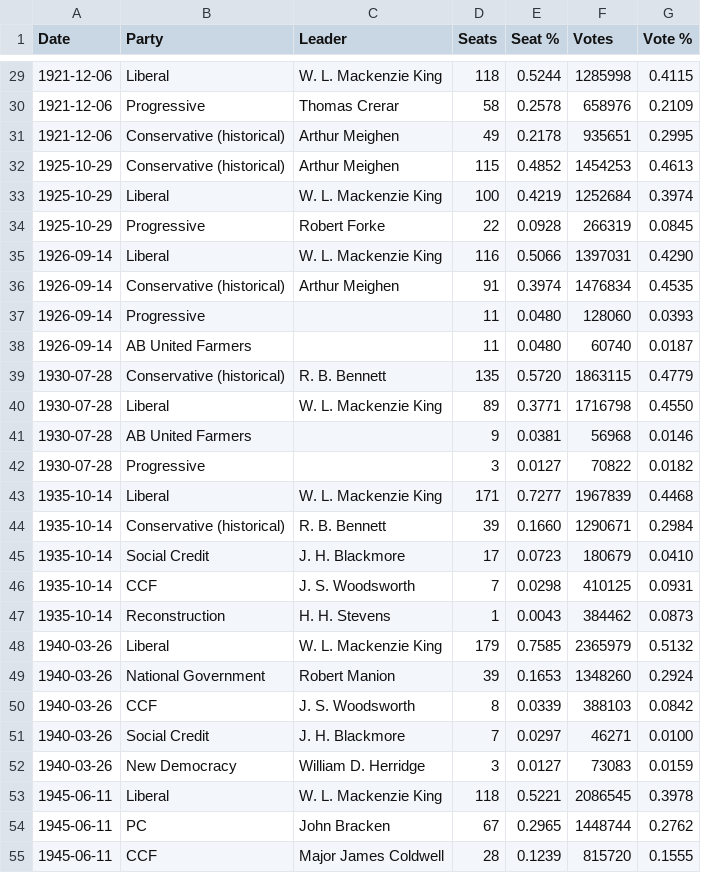
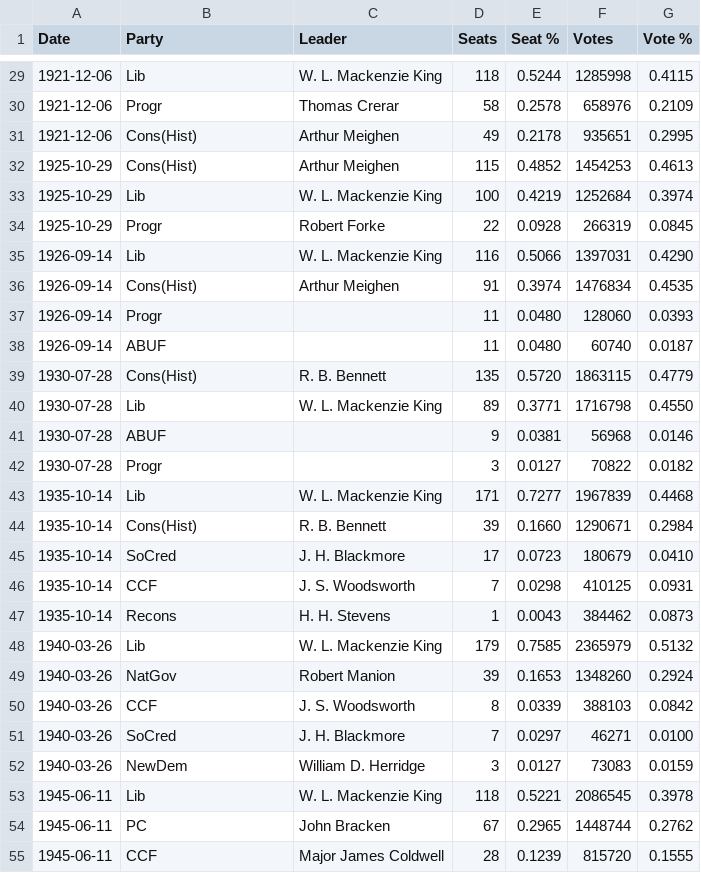
Before and after one commit to bradbeattie/iscanadafair.ca, a TSV file: static/data/history-per-year-and-party.tsv, drawn as a sheet; only a part is shown, gaps mark what is left out; the diff covers the shown part only.

```diff
--- a/static/data/history-per-year-and-party.tsv
+++ b/static/data/history-per-year-and-party.tsv
@@ -29,26 +29,26 @@ Date	Party	Leader	Seats	Seat %	Votes	Vote %
-1921-12-06	Liberal	W. L. Mackenzie King	118	0.5244	1285998	0.4115
-1921-12-06	Progressive	Thomas Crerar	58	0.2578	658976	0.2109
-1921-12-06	Conservative (historical)	Arthur Meighen	49	0.2178	935651	0.2995
-1925-10-29	Conservative (historical)	Arthur Meighen	115	0.4852	1454253	0.4613
-1925-10-29	Liberal	W. L. Mackenzie King	100	0.4219	1252684	0.3974
-1925-10-29	Progressive	Robert Forke	22	0.0928	266319	0.0845
-1926-09-14	Liberal	W. L. Mackenzie King	116	0.5066	1397031	0.4290
-1926-09-14	Conservative (historical)	Arthur Meighen	91	0.3974	1476834	0.4535
-1926-09-14	Progressive		11	0.0480	128060	0.0393
-1926-09-14	AB United Farmers		11	0.0480	60740	0.0187
-1930-07-28	Conservative (historical)	R. B. Bennett	135	0.5720	1863115	0.4779
-1930-07-28	Liberal	W. L. Mackenzie King	89	0.3771	1716798	0.4550
-1930-07-28	AB United Farmers		9	0.0381	56968	0.0146
-1930-07-28	Progressive		3	0.0127	70822	0.0182
-1935-10-14	Liberal	W. L. Mackenzie King	171	0.7277	1967839	0.4468
-1935-10-14	Conservative (historical)	R. B. Bennett	39	0.1660	1290671	0.2984
-1935-10-14	Social Credit	J. H. Blackmore	17	0.0723	180679	0.0410
+1921-12-06	Lib	W. L. Mackenzie King	118	0.5244	1285998	0.4115
+1921-12-06	Progr	Thomas Crerar	58	0.2578	658976	0.2109
+1921-12-06	Cons(Hist)	Arthur Meighen	49	0.2178	935651	0.2995
+1925-10-29	Cons(Hist)	Arthur Meighen	115	0.4852	1454253	0.4613
+1925-10-29	Lib	W. L. Mackenzie King	100	0.4219	1252684	0.3974
+1925-10-29	Progr	Robert Forke	22	0.0928	266319	0.0845
+1926-09-14	Lib	W. L. Mackenzie King	116	0.5066	1397031	0.4290
+1926-09-14	Cons(Hist)	Arthur Meighen	91	0.3974	1476834	0.4535
+1926-09-14	Progr		11	0.0480	128060	0.0393
+1926-09-14	ABUF		11	0.0480	60740	0.0187
+1930-07-28	Cons(Hist)	R. B. Bennett	135	0.5720	1863115	0.4779
+1930-07-28	Lib	W. L. Mackenzie King	89	0.3771	1716798	0.4550
+1930-07-28	ABUF		9	0.0381	56968	0.0146
+1930-07-28	Progr		3	0.0127	70822	0.0182
+1935-10-14	Lib	W. L. Mackenzie King	171	0.7277	1967839	0.4468
+1935-10-14	Cons(Hist)	R. B. Bennett	39	0.1660	1290671	0.2984
+1935-10-14	SoCred	J. H. Blackmore	17	0.0723	180679	0.0410
 1935-10-14	CCF	J. S. Woodsworth	7	0.0298	410125	0.0931
-1935-10-14	Reconstruction	H. H. Stevens	1	0.0043	384462	0.0873
-1940-03-26	Liberal	W. L. Mackenzie King	179	0.7585	2365979	0.5132
-1940-03-26	National Government	Robert Manion	39	0.1653	1348260	0.2924
+1935-10-14	Recons	H. H. Stevens	1	0.0043	384462	0.0873
+1940-03-26	Lib	W. L. Mackenzie King	179	0.7585	2365979	0.5132
+1940-03-26	NatGov	Robert Manion	39	0.1653	1348260	0.2924
 1940-03-26	CCF	J. S. Woodsworth	8	0.0339	388103	0.0842
-1940-03-26	Social Credit	J. H. Blackmore	7	0.0297	46271	0.0100
-1940-03-26	New Democracy	William D. Herridge	3	0.0127	73083	0.0159
-1945-06-11	Liberal	W. L. Mackenzie King	118	0.5221	2086545	0.3978
+1940-03-26	SoCred	J. H. Blackmore	7	0.0297	46271	0.0100
+1940-03-26	NewDem	William D. Herridge	3	0.0127	73083	0.0159
+1945-06-11	Lib	W. L. Mackenzie King	118	0.5221	2086545	0.3978
 1945-06-11	PC	John Bracken	67	0.2965	1448744	0.2762
```
Also changed, not shown: 66 edited cells elsewhere in this file, 2 other files.
